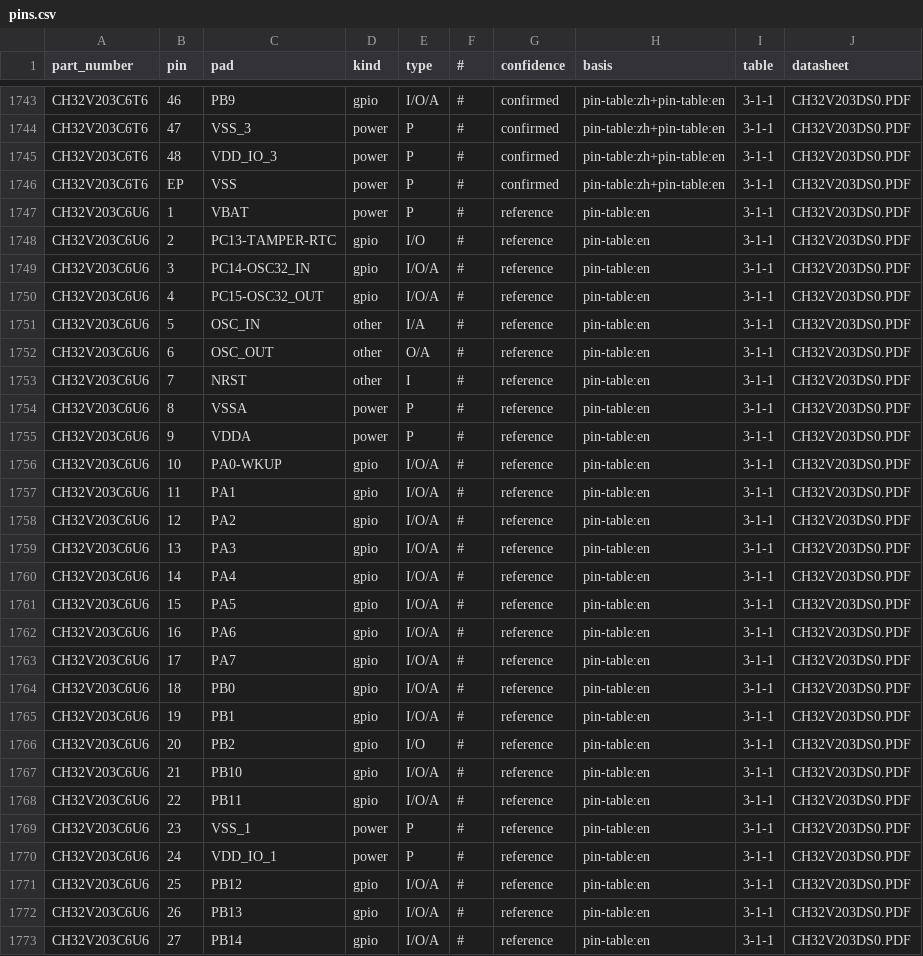
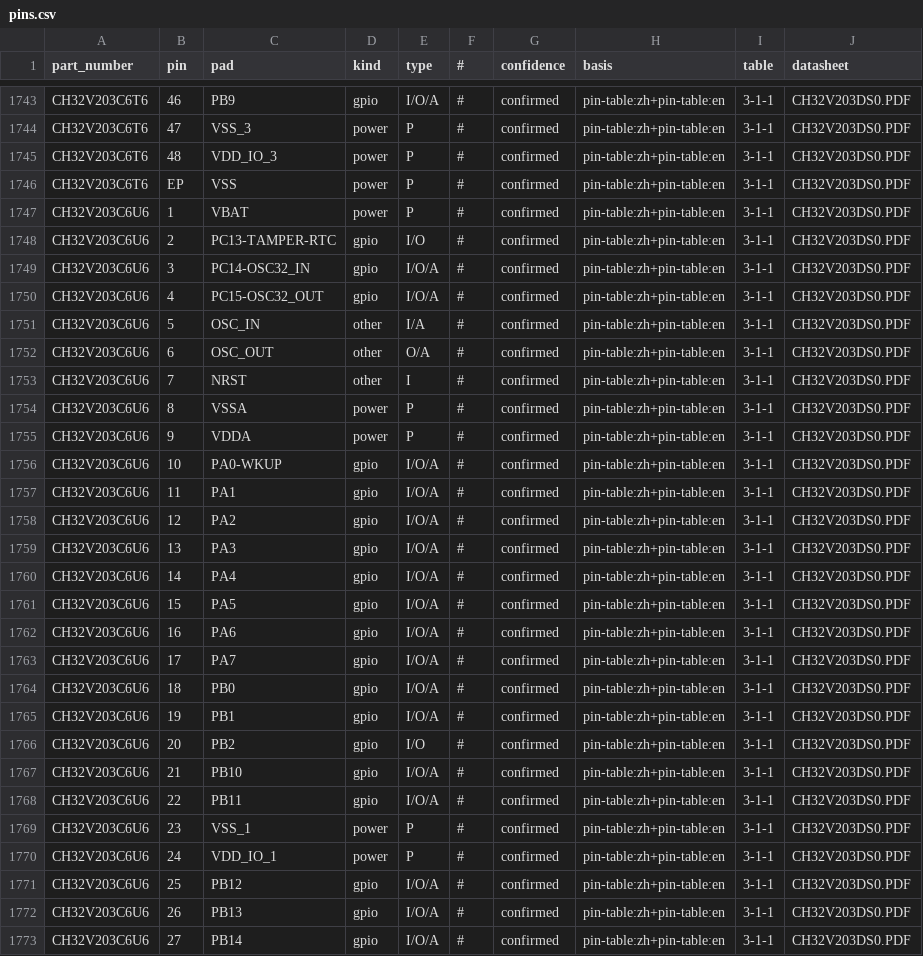
Before and after one commit to ch32-riscv-ug/ch32-device-data, a CSV file: tables/pins.csv, drawn as a sheet; only a part is shown, gaps mark what is left out; the diff covers the shown part only.

```diff
--- a/tables/pins.csv
+++ b/tables/pins.csv
@@ -1746,28 +1746,28 @@ CH32V203C6T6,48,VDD_IO_3,power,P,#,confirmed,pin-table:zh+pin-table:en,3-1-1,CH3
 CH32V203C6T6,EP,VSS,power,P,#,confirmed,pin-table:zh+pin-table:en,3-1-1,CH32V203DS0.PDF
-CH32V203C6U6,1,VBAT,power,P,#,reference,pin-table:en,3-1-1,CH32V203DS0.PDF
-CH32V203C6U6,2,PC13-TAMPER-RTC,gpio,I/O,#,reference,pin-table:en,3-1-1,CH32V203DS0.PDF
-CH32V203C6U6,3,PC14-OSC32_IN,gpio,I/O/A,#,reference,pin-table:en,3-1-1,CH32V203DS0.PDF
-CH32V203C6U6,4,PC15-OSC32_OUT,gpio,I/O/A,#,reference,pin-table:en,3-1-1,CH32V203DS0.PDF
-CH32V203C6U6,5,OSC_IN,other,I/A,#,reference,pin-table:en,3-1-1,CH32V203DS0.PDF
-CH32V203C6U6,6,OSC_OUT,other,O/A,#,reference,pin-table:en,3-1-1,CH32V203DS0.PDF
-CH32V203C6U6,7,NRST,other,I,#,reference,pin-table:en,3-1-1,CH32V203DS0.PDF
-CH32V203C6U6,8,VSSA,power,P,#,reference,pin-table:en,3-1-1,CH32V203DS0.PDF
-CH32V203C6U6,9,VDDA,power,P,#,reference,pin-table:en,3-1-1,CH32V203DS0.PDF
-CH32V203C6U6,10,PA0-WKUP,gpio,I/O/A,#,reference,pin-table:en,3-1-1,CH32V203DS0.PDF
-CH32V203C6U6,11,PA1,gpio,I/O/A,#,reference,pin-table:en,3-1-1,CH32V203DS0.PDF
-CH32V203C6U6,12,PA2,gpio,I/O/A,#,reference,pin-table:en,3-1-1,CH32V203DS0.PDF
-CH32V203C6U6,13,PA3,gpio,I/O/A,#,reference,pin-table:en,3-1-1,CH32V203DS0.PDF
-CH32V203C6U6,14,PA4,gpio,I/O/A,#,reference,pin-table:en,3-1-1,CH32V203DS0.PDF
-CH32V203C6U6,15,PA5,gpio,I/O/A,#,reference,pin-table:en,3-1-1,CH32V203DS0.PDF
-CH32V203C6U6,16,PA6,gpio,I/O/A,#,reference,pin-table:en,3-1-1,CH32V203DS0.PDF
-CH32V203C6U6,17,PA7,gpio,I/O/A,#,reference,pin-table:en,3-1-1,CH32V203DS0.PDF
-CH32V203C6U6,18,PB0,gpio,I/O/A,#,reference,pin-table:en,3-1-1,CH32V203DS0.PDF
-CH32V203C6U6,19,PB1,gpio,I/O/A,#,reference,pin-table:en,3-1-1,CH32V203DS0.PDF
-CH32V203C6U6,20,PB2,gpio,I/O,#,reference,pin-table:en,3-1-1,CH32V203DS0.PDF
-CH32V203C6U6,21,PB10,gpio,I/O/A,#,reference,pin-table:en,3-1-1,CH32V203DS0.PDF
-CH32V203C6U6,22,PB11,gpio,I/O/A,#,reference,pin-table:en,3-1-1,CH32V203DS0.PDF
-CH32V203C6U6,23,VSS_1,power,P,#,reference,pin-table:en,3-1-1,CH32V203DS0.PDF
-CH32V203C6U6,24,VDD_IO_1,power,P,#,reference,pin-table:en,3-1-1,CH32V203DS0.PDF
-CH32V203C6U6,25,PB12,gpio,I/O/A,#,reference,pin-table:en,3-1-1,CH32V203DS0.PDF
-CH32V203C6U6,26,PB13,gpio,I/O/A,#,reference,pin-table:en,3-1-1,CH32V203DS0.PDF
-CH32V203C6U6,27,PB14,gpio,I/O/A,#,reference,pin-table:en,3-1-1,CH32V203DS0.PDF
+CH32V203C6U6,1,VBAT,power,P,#,confirmed,pin-table:zh+pin-table:en,3-1-1,CH32V203DS0.PDF
+CH32V203C6U6,2,PC13-TAMPER-RTC,gpio,I/O,#,confirmed,pin-table:zh+pin-table:en,3-1-1,CH32V203DS0.PDF
+CH32V203C6U6,3,PC14-OSC32_IN,gpio,I/O/A,#,confirmed,pin-table:zh+pin-table:en,3-1-1,CH32V203DS0.PDF
+CH32V203C6U6,4,PC15-OSC32_OUT,gpio,I/O/A,#,confirmed,pin-table:zh+pin-table:en,3-1-1,CH32V203DS0.PDF
+CH32V203C6U6,5,OSC_IN,other,I/A,#,confirmed,pin-table:zh+pin-table:en,3-1-1,CH32V203DS0.PDF
+CH32V203C6U6,6,OSC_OUT,other,O/A,#,confirmed,pin-table:zh+pin-table:en,3-1-1,CH32V203DS0.PDF
+CH32V203C6U6,7,NRST,other,I,#,confirmed,pin-table:zh+pin-table:en,3-1-1,CH32V203DS0.PDF
+CH32V203C6U6,8,VSSA,power,P,#,confirmed,pin-table:zh+pin-table:en,3-1-1,CH32V203DS0.PDF
+CH32V203C6U6,9,VDDA,power,P,#,confirmed,pin-table:zh+pin-table:en,3-1-1,CH32V203DS0.PDF
+CH32V203C6U6,10,PA0-WKUP,gpio,I/O/A,#,confirmed,pin-table:zh+pin-table:en,3-1-1,CH32V203DS0.PDF
+CH32V203C6U6,11,PA1,gpio,I/O/A,#,confirmed,pin-table:zh+pin-table:en,3-1-1,CH32V203DS0.PDF
+CH32V203C6U6,12,PA2,gpio,I/O/A,#,confirmed,pin-table:zh+pin-table:en,3-1-1,CH32V203DS0.PDF
+CH32V203C6U6,13,PA3,gpio,I/O/A,#,confirmed,pin-table:zh+pin-table:en,3-1-1,CH32V203DS0.PDF
+CH32V203C6U6,14,PA4,gpio,I/O/A,#,confirmed,pin-table:zh+pin-table:en,3-1-1,CH32V203DS0.PDF
+CH32V203C6U6,15,PA5,gpio,I/O/A,#,confirmed,pin-table:zh+pin-table:en,3-1-1,CH32V203DS0.PDF
+CH32V203C6U6,16,PA6,gpio,I/O/A,#,confirmed,pin-table:zh+pin-table:en,3-1-1,CH32V203DS0.PDF
+CH32V203C6U6,17,PA7,gpio,I/O/A,#,confirmed,pin-table:zh+pin-table:en,3-1-1,CH32V203DS0.PDF
+CH32V203C6U6,18,PB0,gpio,I/O/A,#,confirmed,pin-table:zh+pin-table:en,3-1-1,CH32V203DS0.PDF
+CH32V203C6U6,19,PB1,gpio,I/O/A,#,confirmed,pin-table:zh+pin-table:en,3-1-1,CH32V203DS0.PDF
+CH32V203C6U6,20,PB2,gpio,I/O,#,confirmed,pin-table:zh+pin-table:en,3-1-1,CH32V203DS0.PDF
+CH32V203C6U6,21,PB10,gpio,I/O/A,#,confirmed,pin-table:zh+pin-table:en,3-1-1,CH32V203DS0.PDF
+CH32V203C6U6,22,PB11,gpio,I/O/A,#,confirmed,pin-table:zh+pin-table:en,3-1-1,CH32V203DS0.PDF
+CH32V203C6U6,23,VSS_1,power,P,#,confirmed,pin-table:zh+pin-table:en,3-1-1,CH32V203DS0.PDF
+CH32V203C6U6,24,VDD_IO_1,power,P,#,confirmed,pin-table:zh+pin-table:en,3-1-1,CH32V203DS0.PDF
+CH32V203C6U6,25,PB12,gpio,I/O/A,#,confirmed,pin-table:zh+pin-table:en,3-1-1,CH32V203DS0.PDF
+CH32V203C6U6,26,PB13,gpio,I/O/A,#,confirmed,pin-table:zh+pin-table:en,3-1-1,CH32V203DS0.PDF
+CH32V203C6U6,27,PB14,gpio,I/O/A,#,confirmed,pin-table:zh+pin-table:en,3-1-1,CH32V203DS0.PDF
```
Also changed, not shown: 142 edited cells elsewhere in this file, tables/remap_routes.csv, 7 other files.
